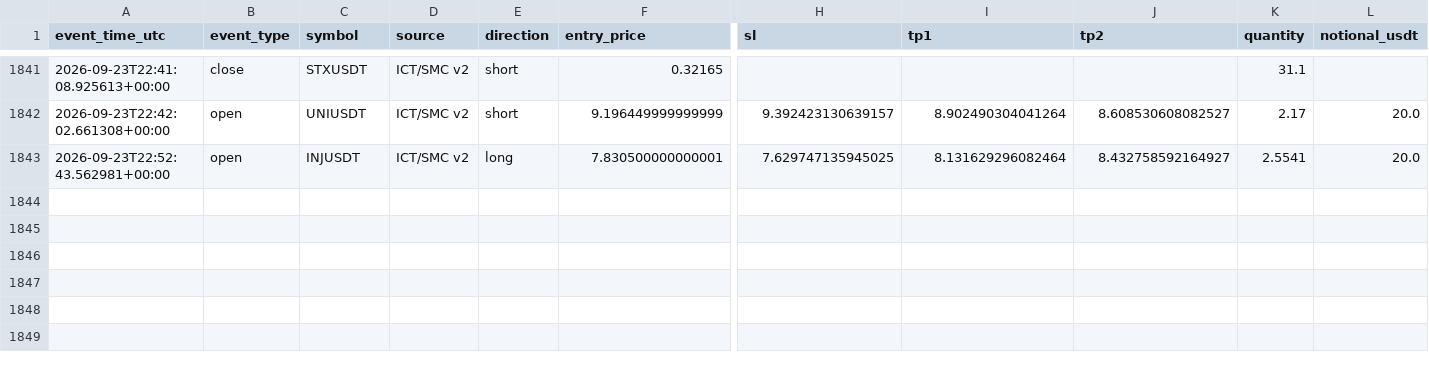
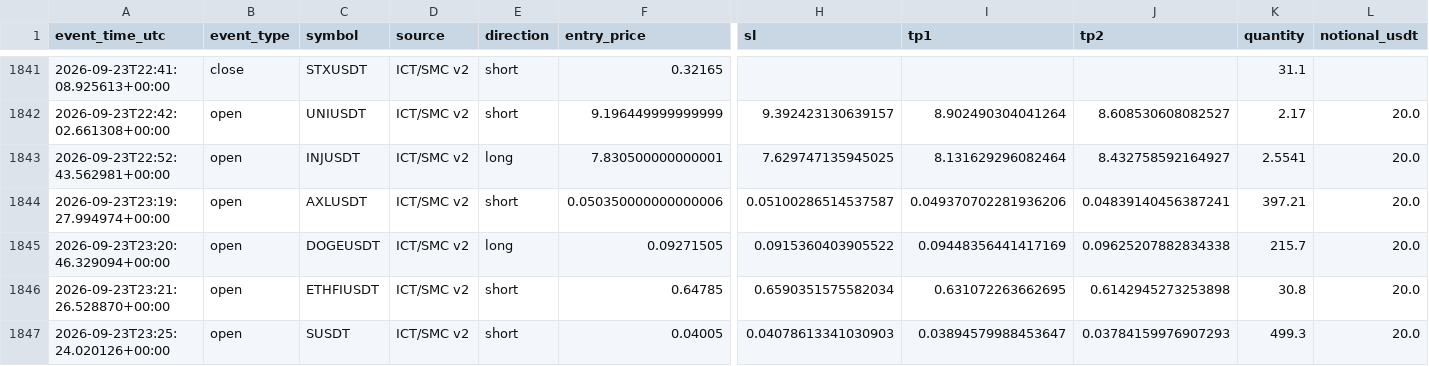
Before and after one commit to amirtorofi-sketch/tabdeal-usdt-live-trading-ready, a CSV file: bot2_live/paper_trades_log.csv, drawn as a sheet; only a part is shown, gaps mark what is left out; rows hold the shown columns only; the diff names each change by its address in the sheet, - before the commit and + after, or states it on an @@ line.

Commit message:
update bot2 state/paper log [skip ci]

```diff
--- a/bot2_live/paper_trades_log.csv
+++ b/bot2_live/paper_trades_log.csv
+row 1844: 2026-09-23T23:19:27.994974+00:00 | open | AXLUSDT | ICT/SMC v2 | short | 0.050350000000000006 | 0.05100286514537587 | 0.049370702281936206 | 0.04839140456387241 | 397.21 | 20.0
+row 1845: 2026-09-23T23:20:46.329094+00:00 | open | DOGEUSDT | ICT/SMC v2 | long | 0.09271505 | 0.0915360403905522 | 0.09448356441417169 | 0.09625207882834338 | 215.7 | 20.0
+row 1846: 2026-09-23T23:21:26.528870+00:00 | open | ETHFIUSDT | ICT/SMC v2 | short | 0.64785 | 0.6590351575582034 | 0.631072263662695 | 0.6142945273253898 | 30.8 | 20.0
+row 1847: 2026-09-23T23:25:24.020126+00:00 | open | SUSDT | ICT/SMC v2 | short | 0.04005 | 0.04078613341030903 | 0.03894579988453647 | 0.03784159976907293 | 499.3 | 20.0
```
Also changed, not shown: 1 other file.
